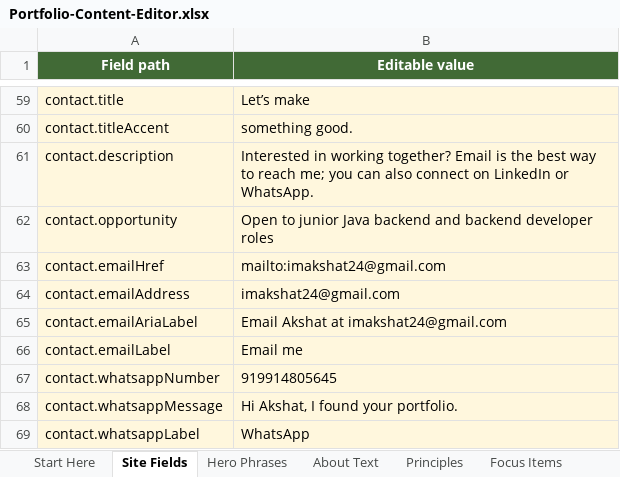
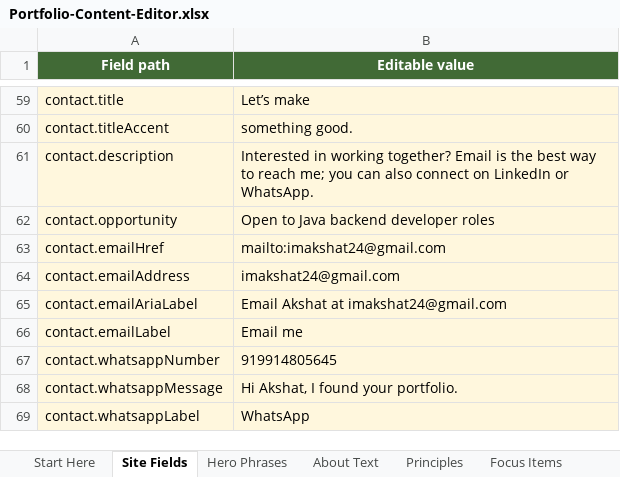
Before and after one commit to Akshat303/Akshat-Portfolio, an Excel workbook: outputs/01a1629b-860b-7210-8c74-be734bc4de0b/Portfolio-Content-Editor.xlsx, sheet Site Fields, drawn as a sheet; only a part is shown, gaps mark what is left out; values as stored, in another font and other column widths than the file's, no borders; table styles not drawn; the diff names each change by its address in the sheet, - before the commit and + after, or states it on an @@ line.

```diff
--- a/outputs/01a1629b-860b-7210-8c74-be734bc4de0b/Portfolio-Content-Editor.xlsx (sheet Site Fields)
+++ b/outputs/01a1629b-860b-7210-8c74-be734bc4de0b/Portfolio-Content-Editor.xlsx (sheet Site Fields)
-B62 (Editable value): Open to junior Java backend and backend developer…
+B62 (Editable value): Open to Java backend developer…
```
Also changed, not shown: outputs/portfolio-content-editor/Portfolio-Content-Editor.xlsx, 1 other file.
